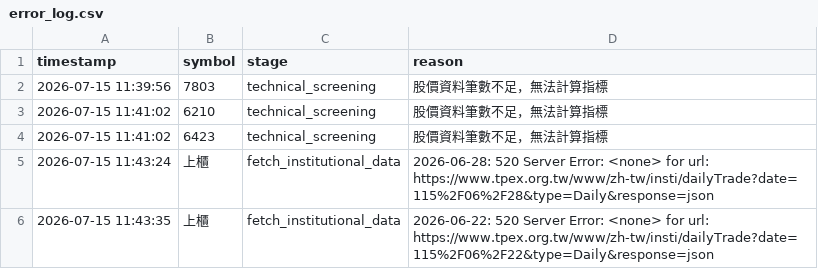
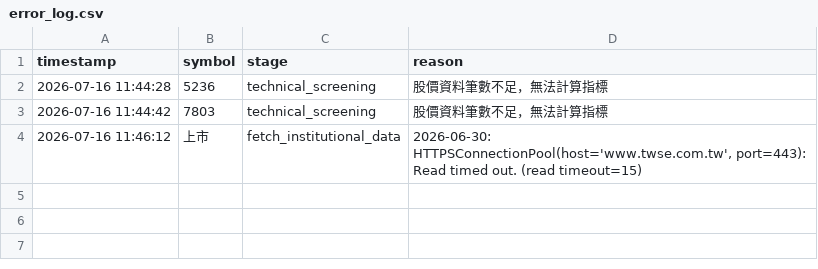
Before and after one commit to ScoppenLin/CandyTWStock, a CSV file: logs/error_log.csv, drawn as a sheet.

```diff
--- a/logs/error_log.csv
+++ b/logs/error_log.csv
@@ -1,6 +1,4 @@
 timestamp,symbol,stage,reason
-2026-07-15 11:39:56,7803,technical_screening,股價資料筆數不足，無法計算指標
-2026-07-15 11:41:02,6210,technical_screening,股價資料筆數不足，無法計算指標
-2026-07-15 11:41:02,6423,technical_screening,股價資料筆數不足，無法計算指標
-2026-07-15 11:43:24,上櫃,fetch_institutional_data,2026-06-28: 520 Server Error: <none> for url: https://www.tpex.org.tw/www/zh-tw/insti/dailyTrade?date=115%2F06%2F28&type=Daily&response=json
-2026-07-15 11:43:35,上櫃,fetch_institutional_data,2026-06-22: 520 Server Error: <none> for url: https://www.tpex.org.tw/www/zh-tw/insti/dailyTrade?date=115%2F06%2F22&type=Daily&response=json
+2026-07-16 11:44:28,5236,technical_screening,股價資料筆數不足，無法計算指標
+2026-07-16 11:44:42,7803,technical_screening,股價資料筆數不足，無法計算指標
+2026-07-16 11:46:12,上市,fetch_institutional_data,"2026-06-30: HTTPSConnectionPool(host='www.twse.com.tw', port=443): Read timed out. (read timeout=15)"
```
Also changed, not shown: data/stock_list.csv, 6 other files.
